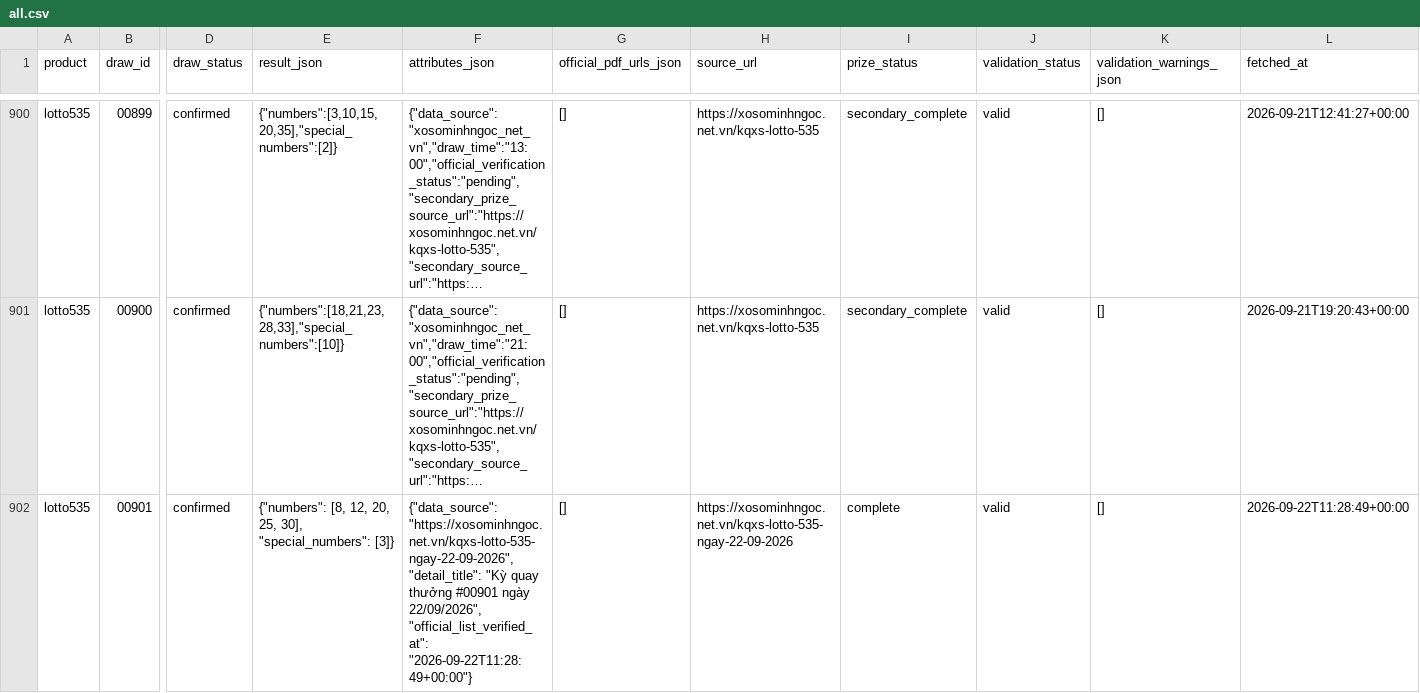
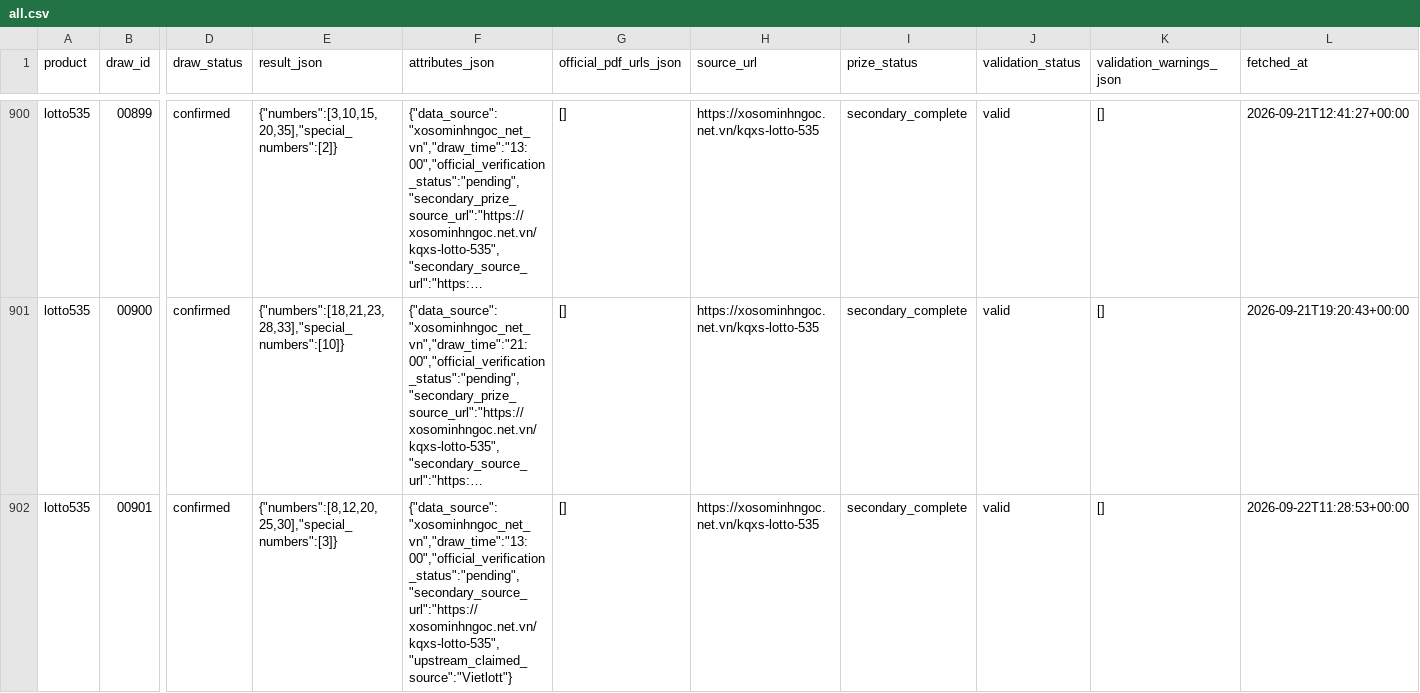
Before and after one commit to thuantn005/lotto-scan, a CSV file: data/all.csv, drawn as a sheet; only a part is shown, gaps mark what is left out; long unchanged cells end in …; the diff names each change by its address in the sheet, - before the commit and + after, or states it on an @@ line.

```diff
--- a/data/all.csv
+++ b/data/all.csv
-E902 (result_json): {"numbers": [8, 12, 20, 25, 30], "special_numbers": [3]}
+E902 (result_json): {"numbers":[8,12,20,25,30],"special_numbers":[3]}
-F902 (attributes_json): {"data_source": "https://xosominhngoc.net.vn/kqxs-lotto-535-ngay-22-09-2026", "detail_title": "Kỳ quay thưởng #00901 ngày 22/09/2026", "official_list_verified_at": "2026-09-22T11:28:49+00:00"}
+F902 (attributes_json): {"data_source":"xosominhngoc_net_vn","draw_time":"13:00","official_verification_status":"pending","secondary_source_url":"https://xosominhngoc.net.vn/kqxs-lotto-535","upstream_claimed_source":"Vietlott"}
-H902 (source_url): https://xosominhngoc.net.vn/kqxs-lotto-535-ngay-22-09-2026
+H902 (source_url): https://xosominhngoc.net.vn/kqxs-lotto-535
-I902 (prize_status): complete
+I902 (prize_status): secondary_complete
-L902 (fetched_at): 2026-09-22T11:28:49+00:00
+L902 (fetched_at): 2026-09-22T11:28:53+00:00
```
Also changed, not shown: 2 other files.
